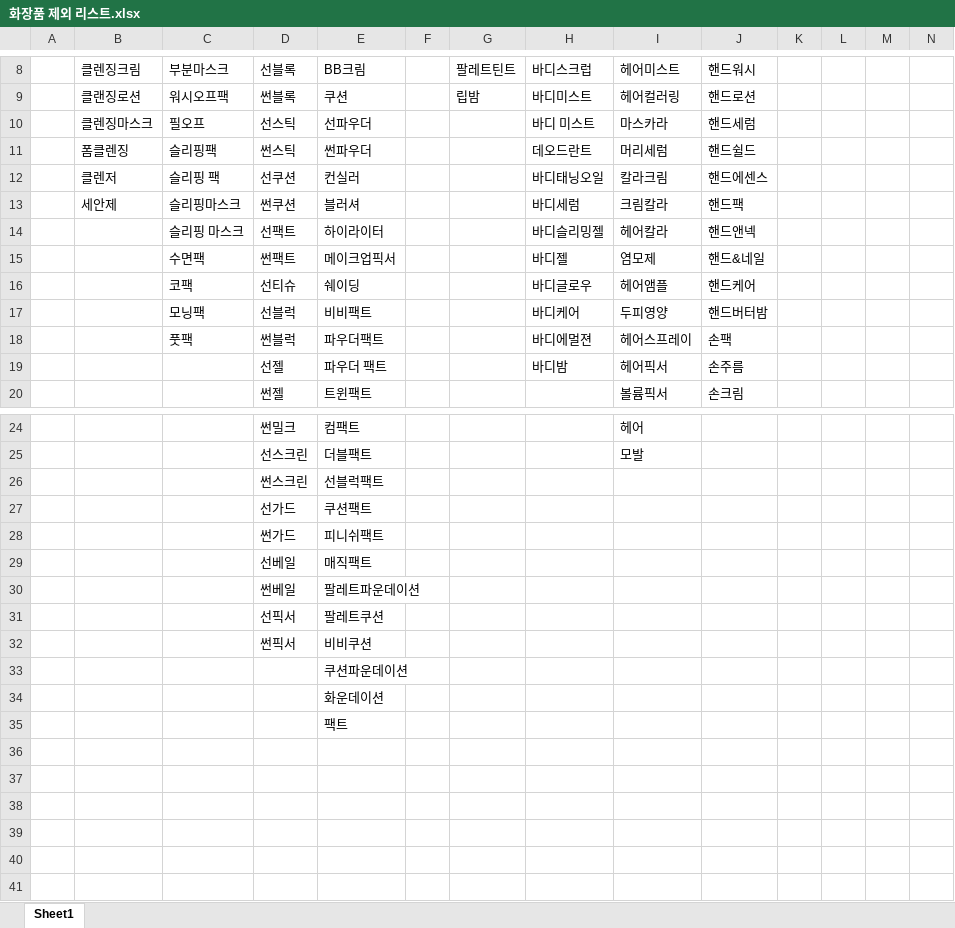
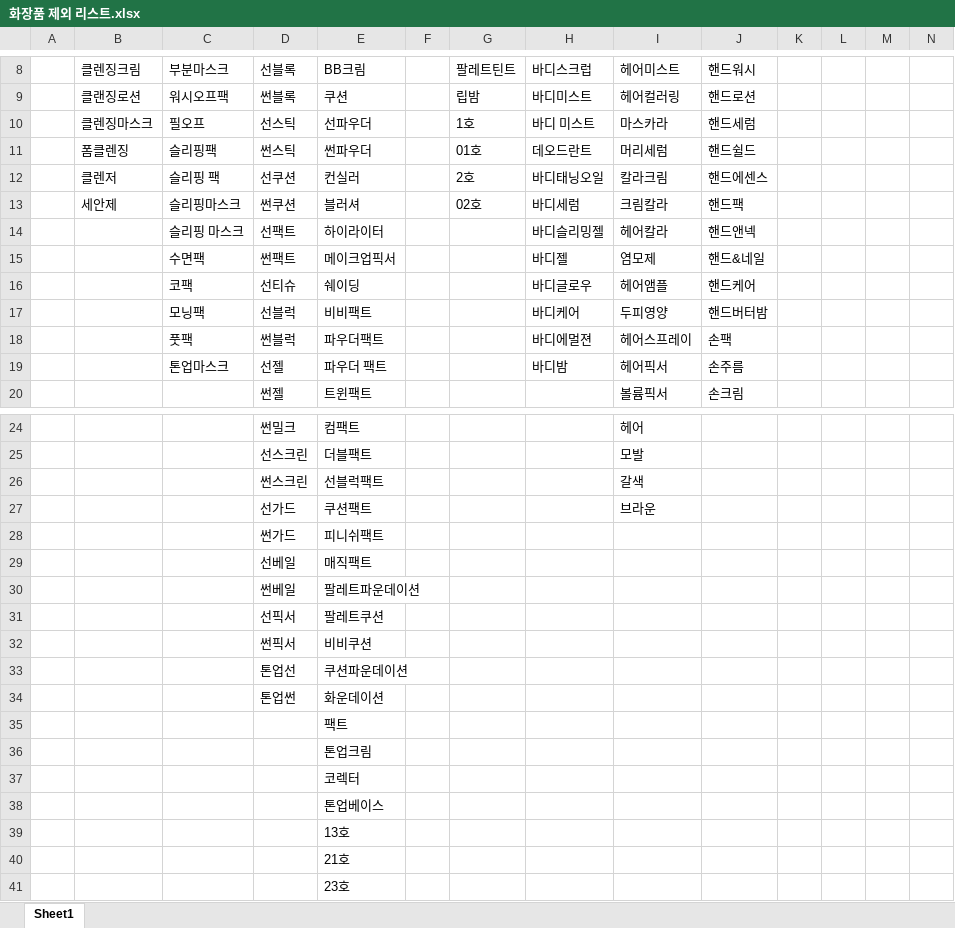
Before and after one commit to MondaysRutina/backend, an Excel workbook: cosmetic_data_files/화장품 제외 리스트.xlsx, sheet Sheet1, drawn as a sheet; only a part is shown, gaps mark what is left out; values as stored, in another font and other column widths than the file's, no borders; the diff names each change by its address in the sheet, - before the commit and + after, or states it on an @@ line.

Commit message:
제외 단어 : 갈색, 브라운, 코렉터, 톤업크림, 톤업마스크, 톤업선, 톤업썬, 톤업베이스, 1호, 01호, 2호, 02호, 13호, 21호, 23호 추가

```diff
--- a/cosmetic_data_files/화장품 제외 리스트.xlsx (sheet Sheet1)
+++ b/cosmetic_data_files/화장품 제외 리스트.xlsx (sheet Sheet1)
-G10: (empty)
+G10: 1호
-G11: (empty)
+G11: 01호
-G12: (empty)
+G12: 2호
-G13: (empty)
+G13: 02호
-C19: (empty)
+C19: 톤업마스크
-I26: (empty)
+I26: 갈색
-I27: (empty)
+I27: 브라운
-D33: (empty)
+D33: 톤업선
-D34: (empty)
+D34: 톤업썬
+row 36:  |  |  |  | 톤업크림
+row 37:  |  |  |  | 코렉터
+row 38:  |  |  |  | 톤업베이스
+row 39:  |  |  |  | 13호
+row 40:  |  |  |  | 21호
+row 41:  |  |  |  | 23호
```
Also changed, not shown: 3 other files.
